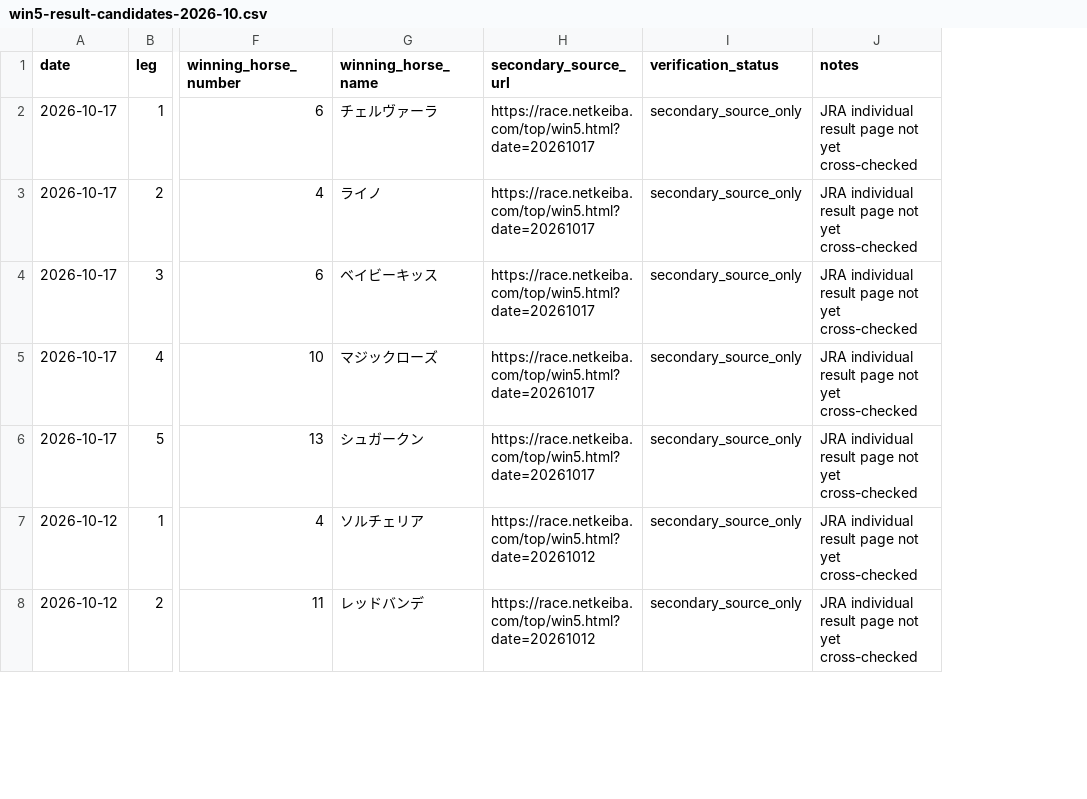
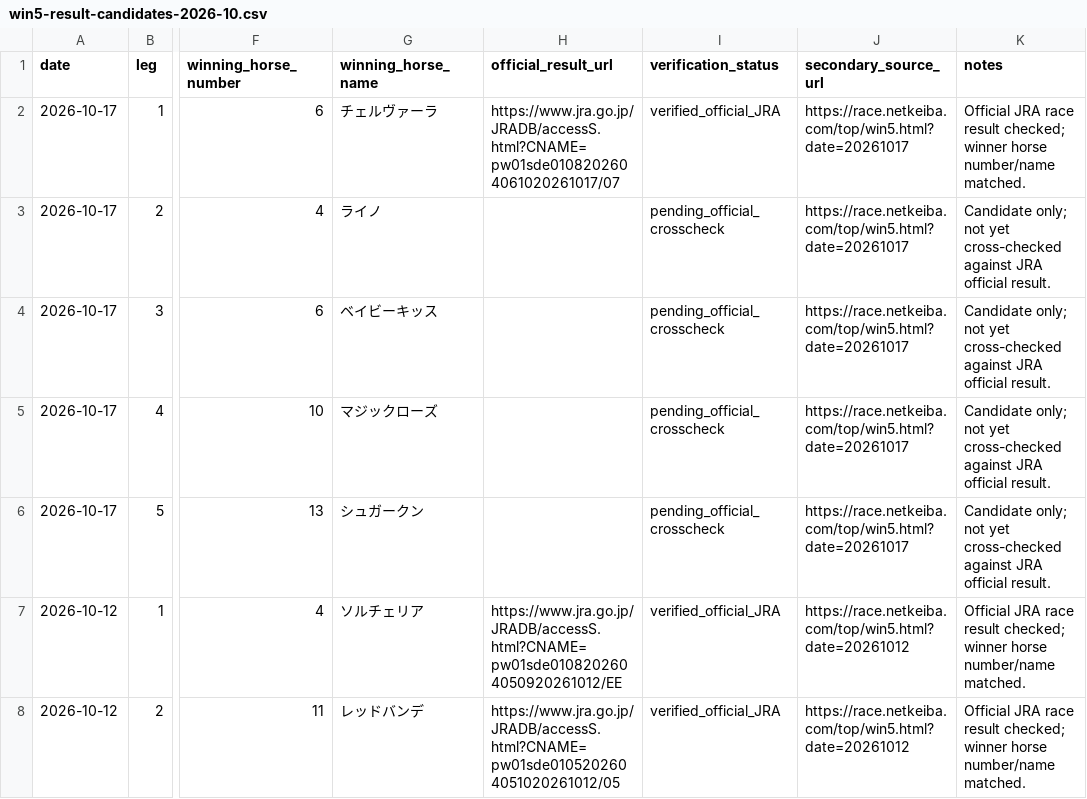
Before and after one commit to sigulun555-lab/win5-lab, a CSV file: data/backtest/win5-result-candidates-2026-10.csv, drawn as a sheet; only a part is shown, gaps mark what is left out; removed rows and columns are numbered as before the commit, all else as after; the diff covers the shown part only; the diff names each change by its address in the sheet, - before the commit and + after, or states it on an @@ line.

Commit message:
data: record official JRA cross-check status for October WIN5 candidates

```diff
--- a/data/backtest/win5-result-candidates-2026-10.csv
+++ b/data/backtest/win5-result-candidates-2026-10.csv
+column H (official_result_url), rows 2-8: https://www.jra.go.jp/JRADB/accessS.html?CNAME=pw01sde0108202604061020261017/07 |  |  |  |  | https://www.jra.go.jp/JRADB/accessS.html?CNAME=pw01sde0108202604050920261012/EE | https://www.jra.go.jp/JRADB/accessS.html?CNAME=pw01sde0105202604051020261012/05
+column I (verification_status), rows 2-8: verified_official_JRA | pending_official_crosscheck | pending_official_crosscheck | pending_official_crosscheck | pending_official_crosscheck | verified_official_JRA | verified_official_JRA
-column I (verification_status), rows 2-8: all secondary_source_only
-K2 (notes): JRA individual result page not yet cross-checked
+K2 (notes): Official JRA race result checked; winner horse number/name matched.
-K3:K6 (notes): JRA individual result page not yet cross-checked
+K3:K6 (notes): Candidate only; not yet cross-checked against JRA official result.
-K7:K8 (notes): JRA individual result page not yet cross-checked
+K7:K8 (notes): Official JRA race result checked; winner horse number/name matched.
```
Also changed, not shown: 23 edited cells elsewhere in this file.
